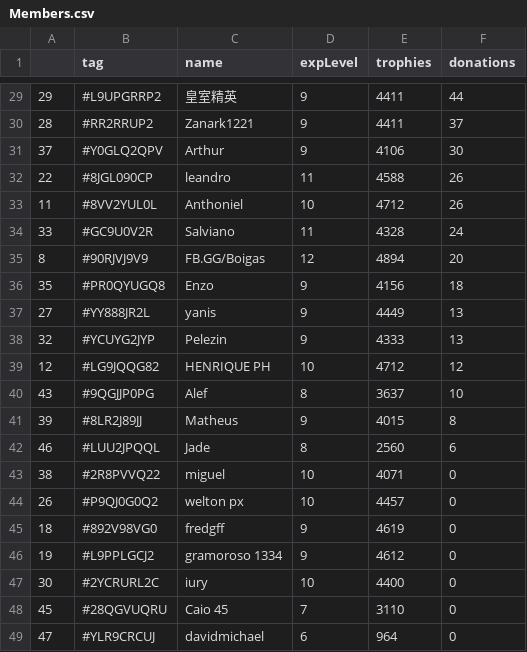
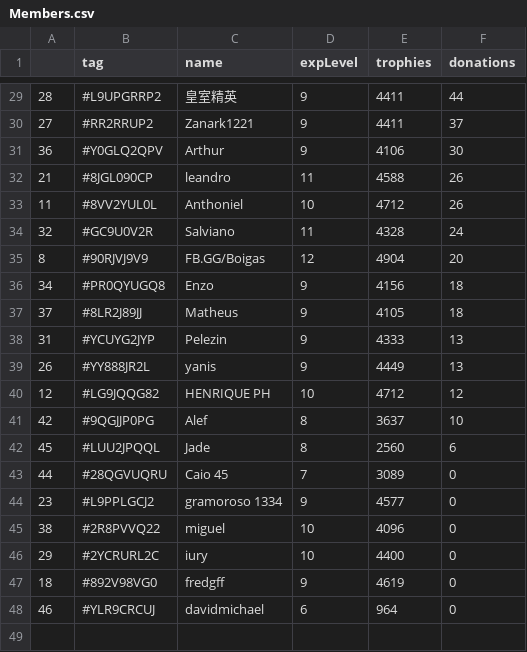
Before and after one commit to Brunopbb/APIClashRoyale, a CSV file: Members.csv, drawn as a sheet; only a part is shown, gaps mark what is left out; the diff covers the shown part only.

```diff
--- a/Members.csv
+++ b/Members.csv
@@ -29,21 +29,20 @@
-29,#L9UPGRRP2,皇室精英,9,4411,44
-28,#RR2RRUP2,Zanark1221,9,4411,37
-37,#Y0GLQ2QPV,Arthur,9,4106,30
-22,#8JGL090CP,leandro,11,4588,26
+28,#L9UPGRRP2,皇室精英,9,4411,44
+27,#RR2RRUP2,Zanark1221,9,4411,37
+36,#Y0GLQ2QPV,Arthur,9,4106,30
+21,#8JGL090CP,leandro,11,4588,26
 11,#8VV2YUL0L,Anthoniel,10,4712,26
-33,#GC9U0V2R,Salviano,11,4328,24
-8,#90RJVJ9V9,FB.GG/Boigas,12,4894,20
-35,#PR0QYUGQ8,Enzo,9,4156,18
-27,#YY888JR2L,yanis,9,4449,13
-32,#YCUYG2JYP,Pelezin,9,4333,13
+32,#GC9U0V2R,Salviano,11,4328,24
+8,#90RJVJ9V9,FB.GG/Boigas,12,4904,20
+34,#PR0QYUGQ8,Enzo,9,4156,18
+37,#8LR2J89JJ,Matheus,9,4105,18
+31,#YCUYG2JYP,Pelezin,9,4333,13
+26,#YY888JR2L,yanis,9,4449,13
 12,#LG9JQQG82,HENRIQUE PH,10,4712,12
-43,#9QGJJP0PG,Alef,8,3637,10
-39,#8LR2J89JJ,Matheus,9,4015,8
-46,#LUU2JPQQL,Jade,8,2560,6
-38,#2R8PVVQ22,miguel,10,4071,0
-26,#P9QJ0G0Q2,welton px,10,4457,0
+42,#9QGJJP0PG,Alef,8,3637,10
+45,#LUU2JPQQL,Jade,8,2560,6
+44,#28QGVUQRU,Caio 45,7,3089,0
+23,#L9PPLGCJ2,gramoroso 1334,9,4577,0
+38,#2R8PVVQ22,miguel,10,4096,0
+29,#2YCRURL2C,iury,10,4400,0
 18,#892V98VG0,fredgff,9,4619,0
-19,#L9PPLGCJ2,gramoroso 1334,9,4612,0
-30,#2YCRURL2C,iury,10,4400,0
-45,#28QGVUQRU,Caio 45,7,3110,0
-47,#YLR9CRCUJ,davidmichael,6,964,0
+46,#YLR9CRCUJ,davidmichael,6,964,0
```
Also changed, not shown: 2 added rows, 2 removed rows and 24 edited cells elsewhere in this file.
